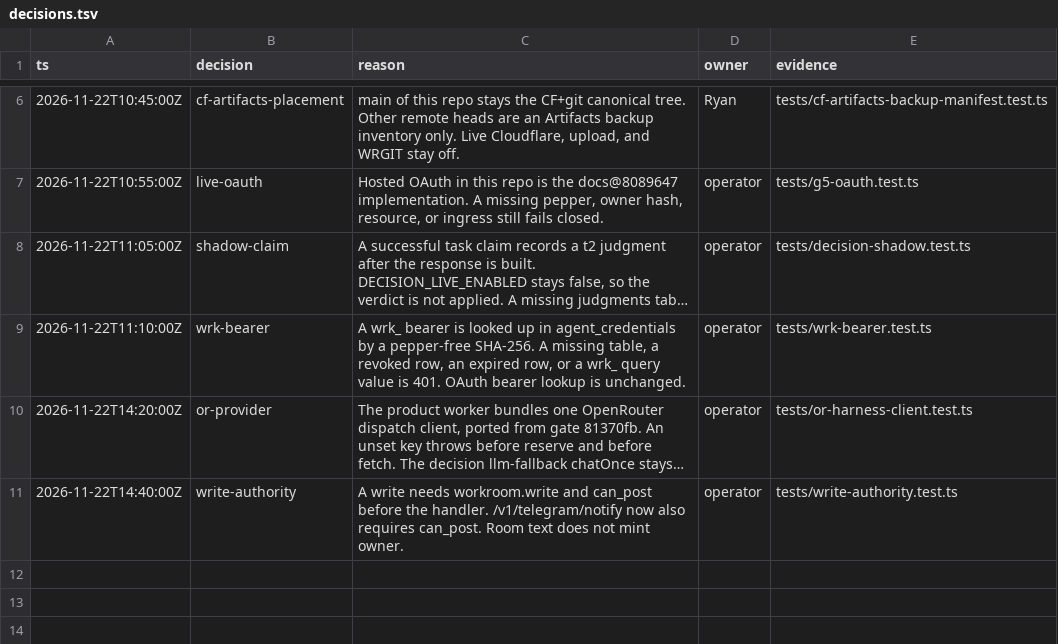
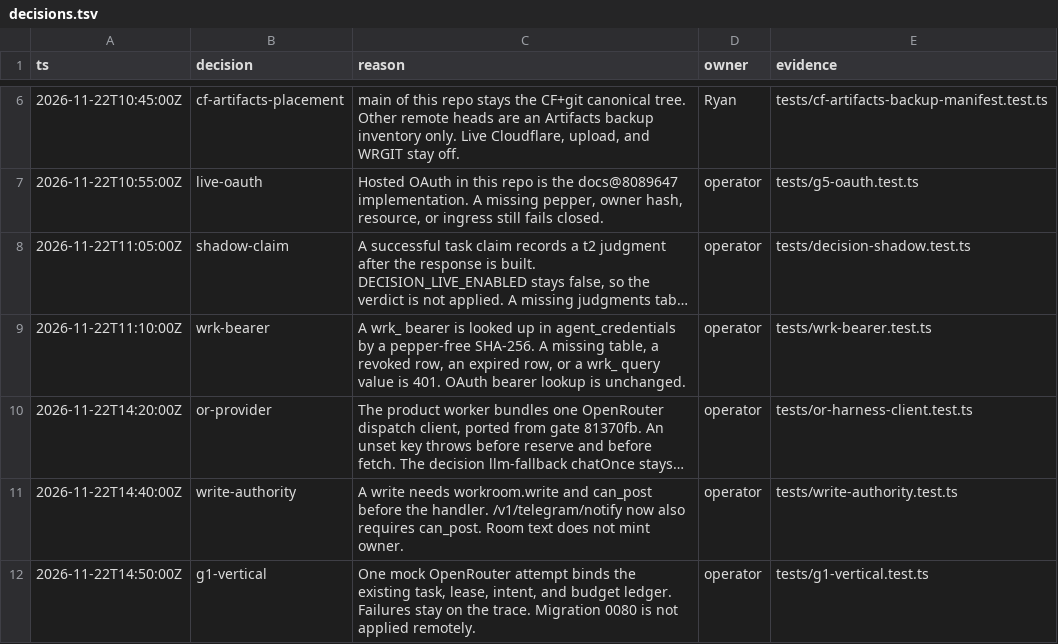
Before and after one commit to tamnagenius123-web/agent-workroom-code, a TSV file: decisions.tsv, drawn as a sheet; only a part is shown, gaps mark what is left out; long unchanged cells end in …; the diff names each change by its address in the sheet, - before the commit and + after, or states it on an @@ line.

```diff
--- a/decisions.tsv
+++ b/decisions.tsv
+row 12: 2026-11-22T14:50:00Z | g1-vertical | One mock OpenRouter attempt binds the existing task, lease, intent, and budget ledger. Failures stay on the trace. Migration 0080 is not applied remotely. | operator | tests/g1-vertical.test.ts
```
Also changed, not shown: 5 other files.
